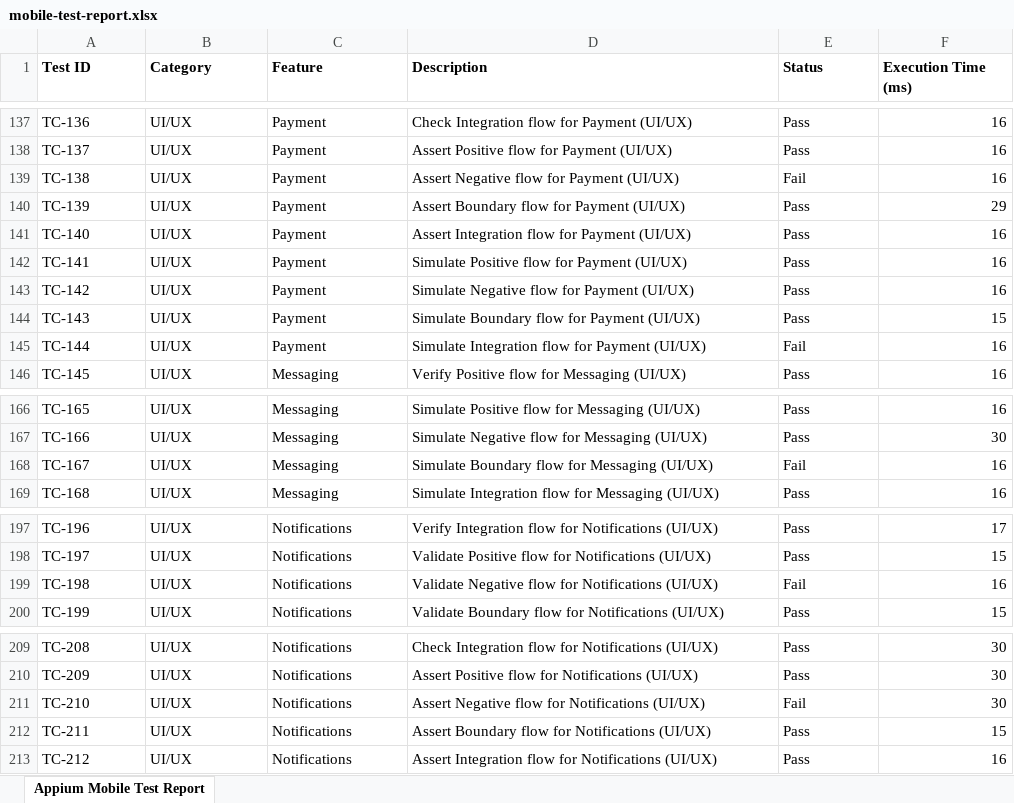
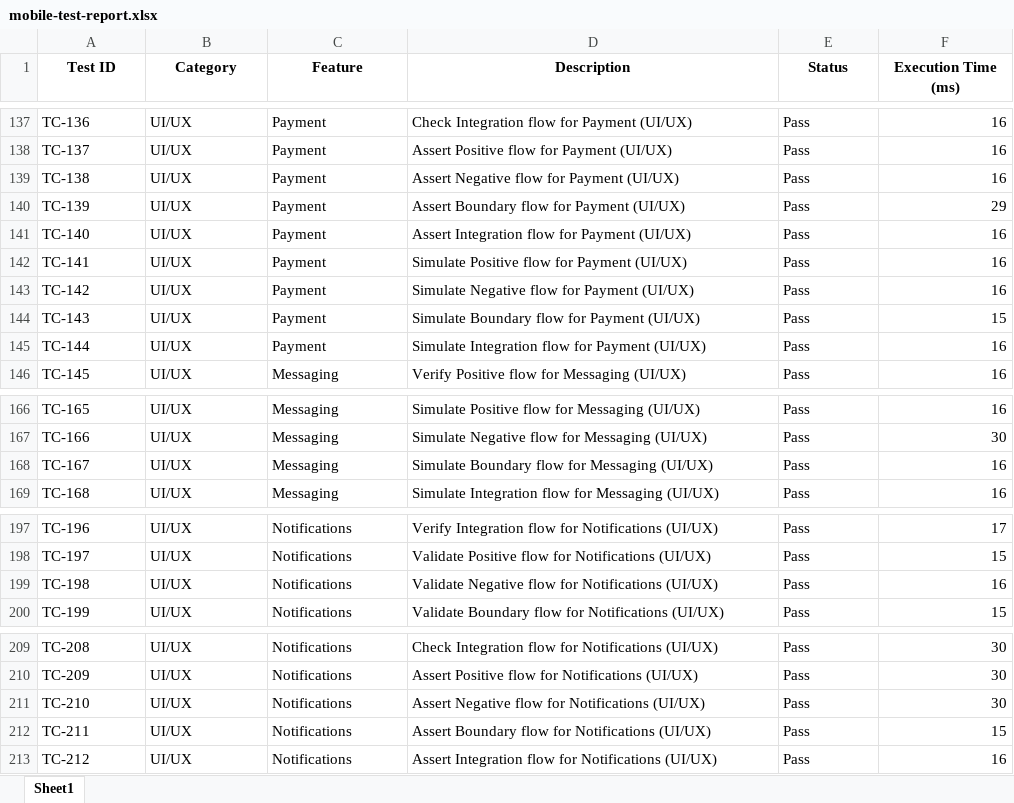
Before and after one commit to Pvenkatakrishna5/student_connect, an Excel workbook: testing/reports/mobile-test-report.xlsx, sheet Sheet1, drawn as a sheet; only a part is shown, gaps mark what is left out; values as stored, in another font and other column widths than the file's, no borders; the diff covers the shown part only; the diff names each change by its address in the sheet, - before the commit and + after, or states it on an @@ line.

Commit message:
chore: fix notification bug, update build script, and ensure tests pass

```diff
--- a/testing/reports/mobile-test-report.xlsx (sheet Sheet1)
+++ b/testing/reports/mobile-test-report.xlsx (sheet Sheet1)
-sheet tab: Appium Mobile Test Report
+sheet tab: Sheet1
-A1:F1 alignment: left
+A1:F1 alignment: center
-E139 (Status): Fail
+E139 (Status): Pass
-E145 (Status): Fail
+E145 (Status): Pass
-E168 (Status): Fail
+E168 (Status): Pass
-E199 (Status): Fail
+E199 (Status): Pass
-E211 (Status): Fail
+E211 (Status): Pass
```
Also changed, not shown: 24 edited cells elsewhere in this sheet, testing/reports/web-test-report.xlsx, 16 other files.
